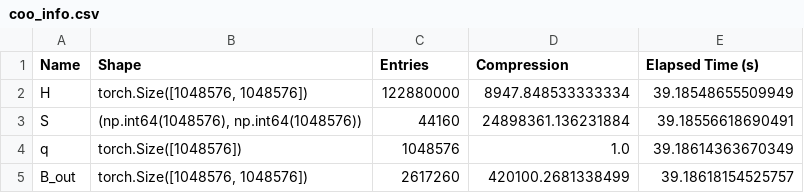
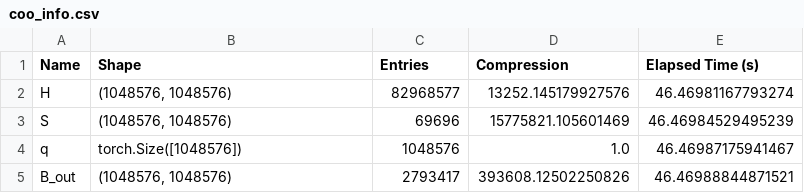
Before and after one commit to myerspat/ttnte, a CSV file: notebooks/fixed_source/circle/coo_info.csv, drawn as a sheet.

```diff
--- a/notebooks/fixed_source/circle/coo_info.csv
+++ b/notebooks/fixed_source/circle/coo_info.csv
@@ -1,5 +1,5 @@
 Name,Shape,Entries,Compression,Elapsed Time (s)
-H,"torch.Size([1048576, 1048576])",122880000,8947.848533333334,39.18548655509949
-S,"(np.int64(1048576), np.int64(1048576))",44160,24898361.136231884,39.18556618690491
-q,torch.Size([1048576]),1048576,1.0,39.18614363670349
-B_out,"torch.Size([1048576, 1048576])",2617260,420100.2681338499,39.18618154525757
+H,"(1048576, 1048576)",82968577,13252.145179927576,46.46981167793274
+S,"(1048576, 1048576)",69696,15775821.105601469,46.46984529495239
+q,torch.Size([1048576]),1048576,1.0,46.46987175941467
+B_out,"(1048576, 1048576)",2793417,393608.12502250826,46.46988844871521
```
Also changed, not shown: notebooks/fixed_source/circle/tt_info.csv, notebooks/fixed_source/cruciform/coo_info_ba.csv, 29 other files.
